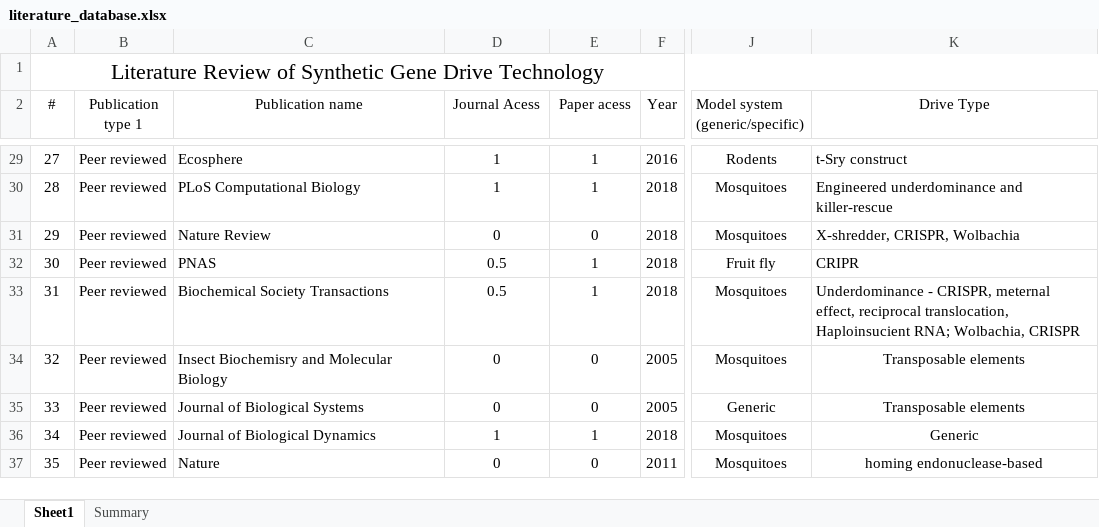
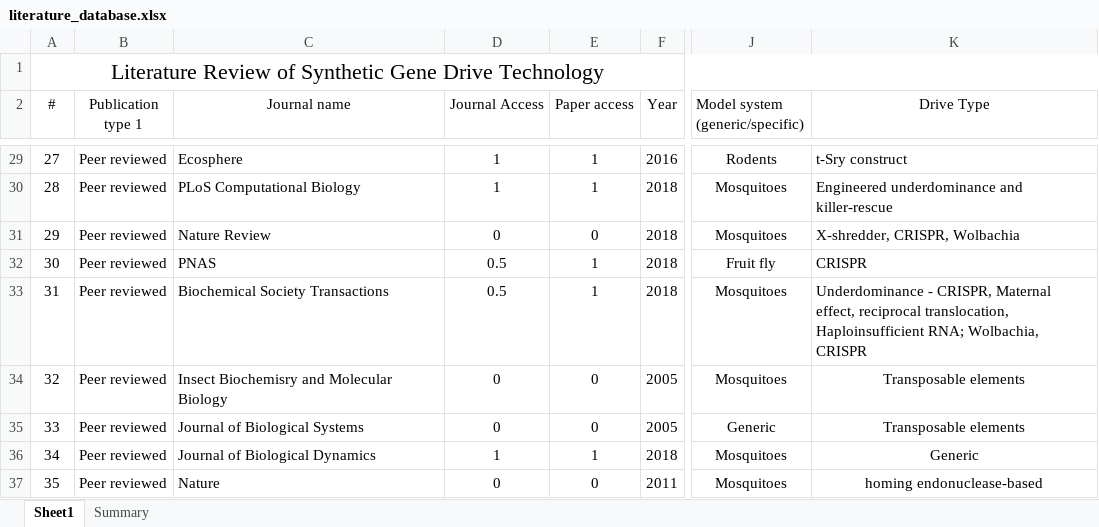
Before and after one commit to prateek1verma/genedrive, an Excel workbook: literature_database/literature_database.xlsx, sheet Sheet1, drawn as a sheet; only a part is shown, gaps mark what is left out; values as stored, in another font and other column widths than the file's, no borders; the diff covers the shown part only; the diff names each change by its address in the sheet, - before the commit and + after, or states it on an @@ line.

Commit message:
- Removed blanck entries in "scope", "aim of the study", and "breakdown of drive" section. - Remove all the report entries. - Spelling mistakes corrected "CRISPR", "maternal" and "Haploinsufficient"

```diff
--- a/literature_database/literature_database.xlsx (sheet Sheet1)
+++ b/literature_database/literature_database.xlsx (sheet Sheet1)
-C2: Publication name
+C2: Journal name
-D2: Journal Acess
+D2: Journal Access
-E2: Paper acess
+E2: Paper access
-K32 (Drive Type): CRIPR
+K32 (Drive Type): CRISPR
-K33 (Drive Type): …- CRISPR, meternal effect, reciprocal translocation, Haploinsucient RNA; Wolbachia,…
+K33 (Drive Type): …- CRISPR, Maternal effect, reciprocal translocation, Haploinsufficient RNA; Wolbachia,…
```
Also changed, not shown: 4 removed rows, 18 edited cells and row numbers in column A elsewhere in this sheet, sheet Summary, formulas that keep their value, charts or pictures.
